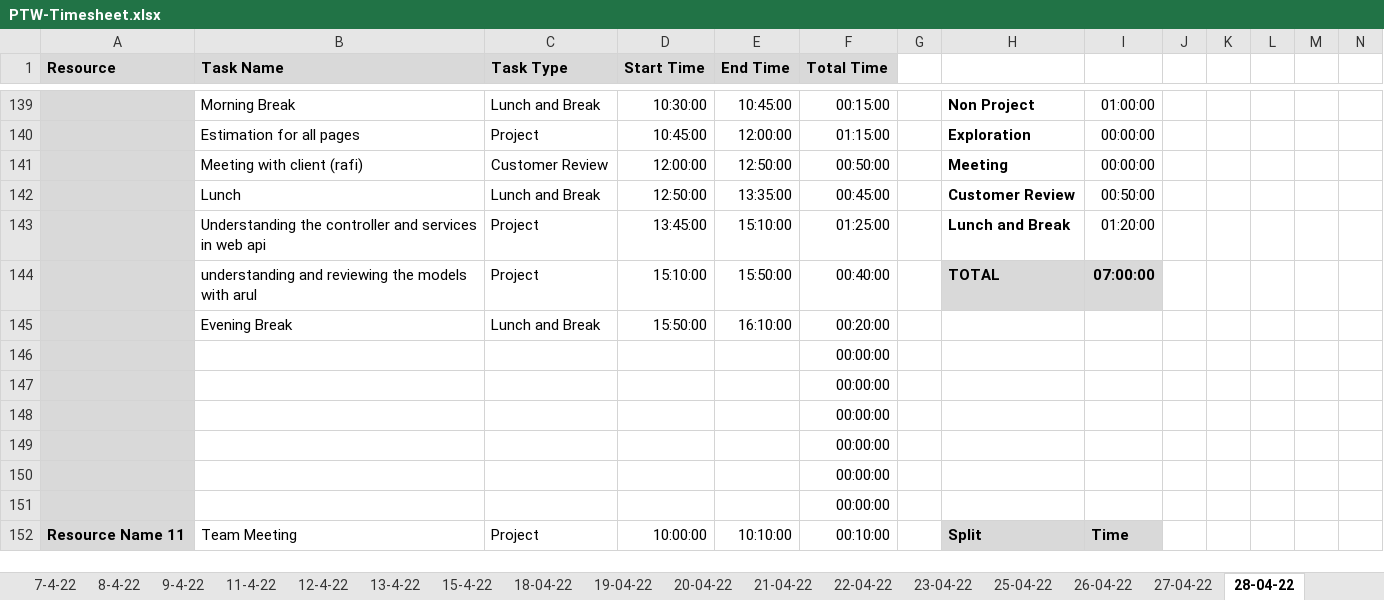
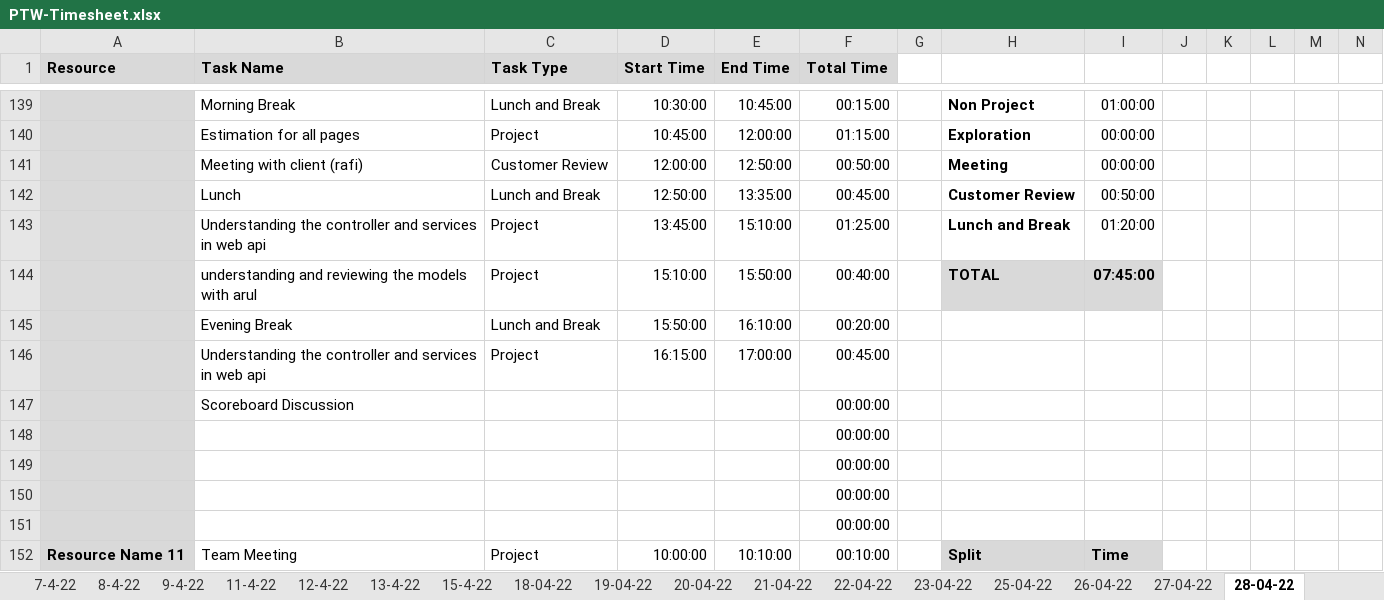
Before and after one commit to TEAM-EUPHORIA/TEAM-EUPHORIA-TMS, an Excel workbook: Process/Timesheet/PTW-Timesheet.xlsx, sheet 28-04-22, drawn as a sheet; only a part is shown, gaps mark what is left out; values as stored, in another font and other column widths than the file's, no borders; conditional formats not drawn; removed rows and columns are numbered as before the commit, all else as after; rows hold the shown columns only; the diff covers the shown part only; the diff names each change by its address in the sheet, - before the commit and + after, or states it on an @@ line.

```diff
--- a/Process/Timesheet/PTW-Timesheet.xlsx (sheet 28-04-22)
+++ b/Process/Timesheet/PTW-Timesheet.xlsx (sheet 28-04-22)
-I144: 07:00:00
+I144: 07:45:00
-row 146:  |  |  |  |  | 00:00:00
-row 147:  |  |  |  |  | 00:00:00
+row 146:  | Understanding the controller and services in web api | Project | 16:15:00 | 17:00:00 | 00:45:00
+row 147:  | Scoreboard Discussion |  |  |  | 00:00:00
```
Also changed, not shown: 24 edited cells elsewhere in this sheet, 1 other file.
